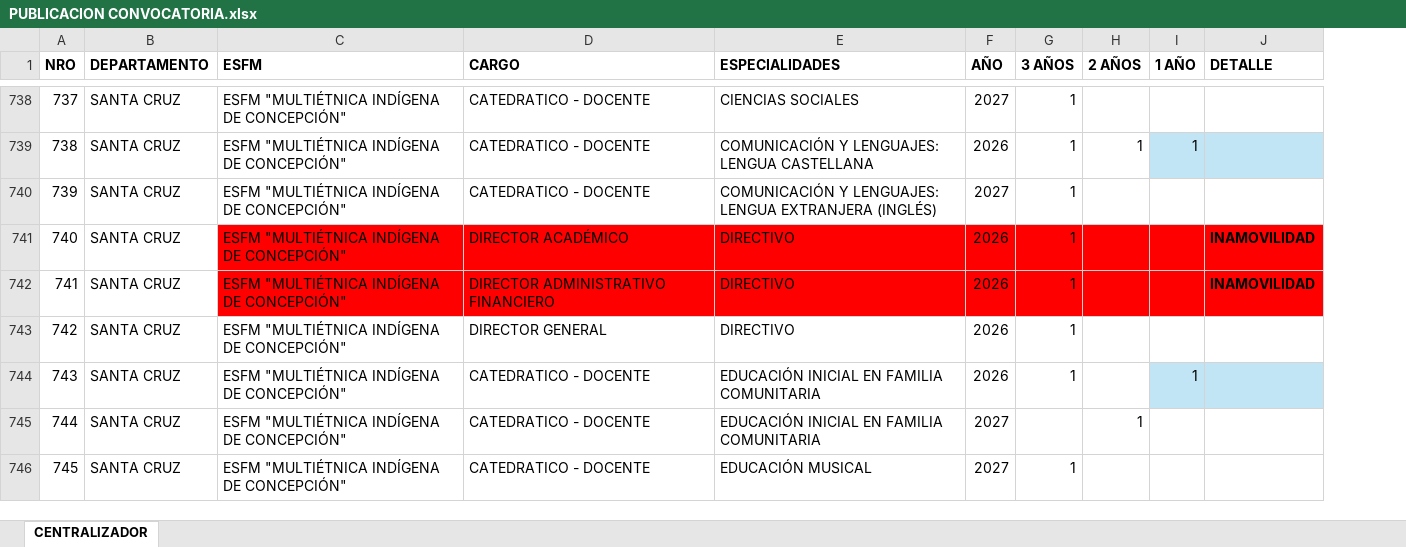
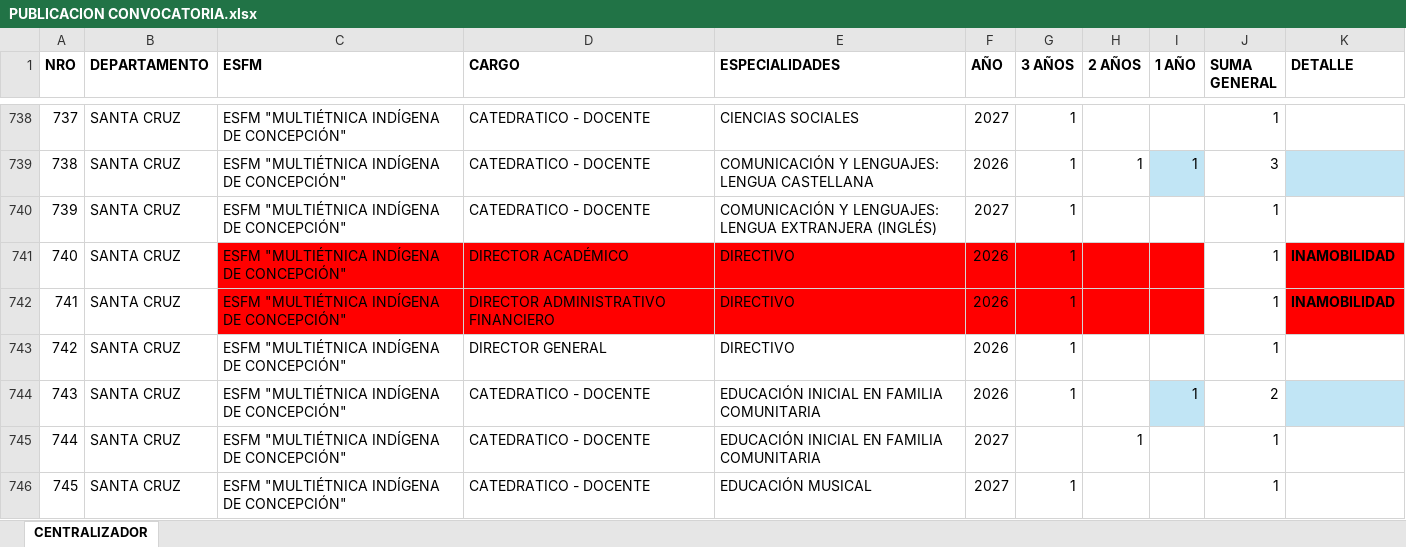
Before and after one commit to jvalenciadev/comparaciones_esfm, an Excel workbook: public/data/PUBLICACION CONVOCATORIA.xlsx, sheet CENTRALIZADOR, drawn as a sheet; only a part is shown, gaps mark what is left out; values as stored, in another font and other column widths than the file's, no borders; table styles not drawn; addresses are those after the commit; the diff covers the shown part only; the diff names each change by its address in the sheet, - before the commit and + after, or states it on an @@ line.

```diff
--- a/public/data/PUBLICACION CONVOCATORIA.xlsx (sheet CENTRALIZADOR)
+++ b/public/data/PUBLICACION CONVOCATORIA.xlsx (sheet CENTRALIZADOR)
+column J (SUMA GENERAL), rows 738-746: 1 | 3 | 1 | 1 | 1 | 1 | 2 | 1 | 1
-K741:K742 (DETALLE): INAMOVILIDAD
+K741:K742 (DETALLE): INAMOBILIDAD
```
Also changed, not shown: 47 edited cells and cell formats elsewhere in this sheet.
